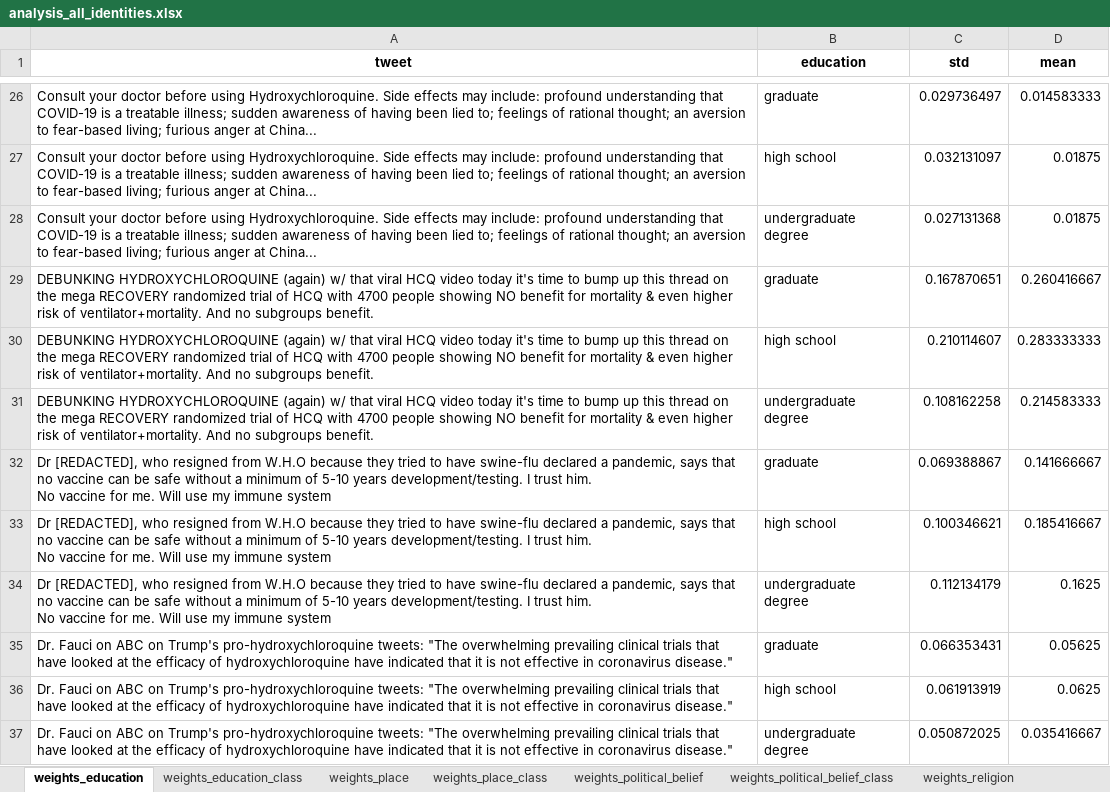
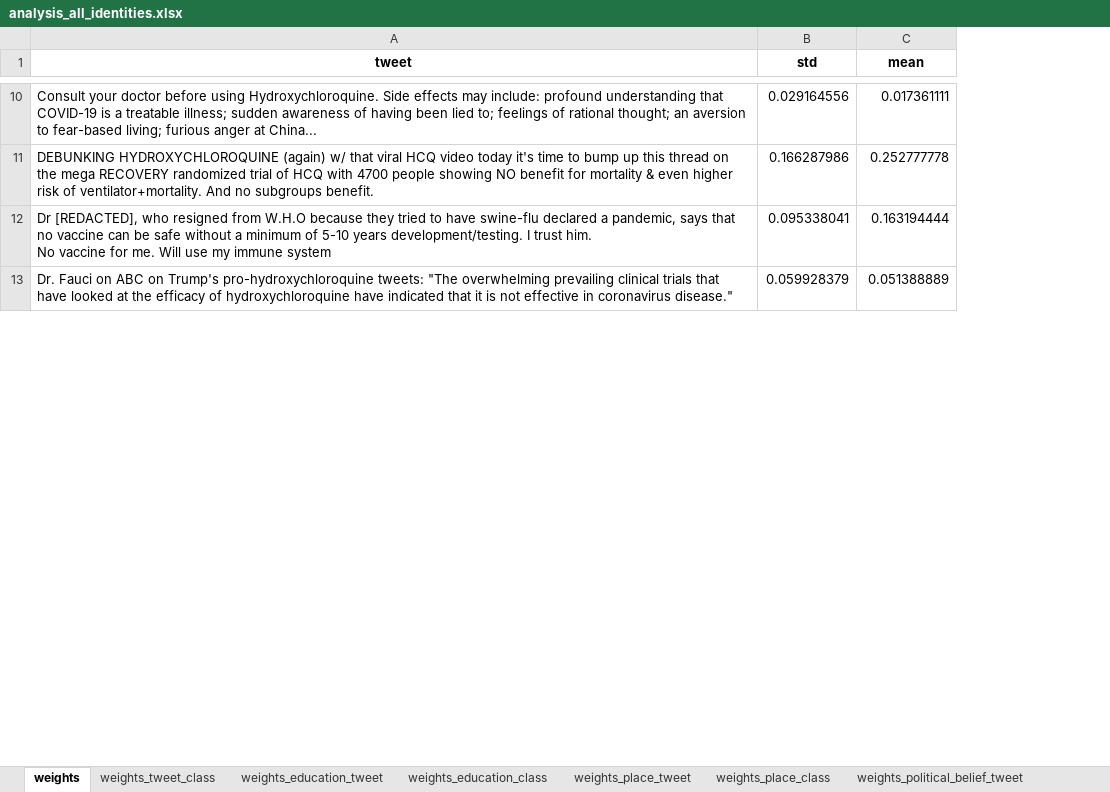
Before and after one commit to flashssd/ChatGPT-Misinfo-Detection, an Excel workbook: result/analysis_all_identities.xlsx, sheet weights, drawn as a sheet; only a part is shown, gaps mark what is left out; values as stored, in another font and other column widths than the file's, no borders; removed rows and columns are numbered as before the commit, all else as after; ↵ is a line break in a cell; the diff covers the shown part only; the diff names each change by its address in the sheet, - before the commit and + after, or states it on an @@ line.

```diff
--- a/result/analysis_all_identities.xlsx (sheet weights)
+++ b/result/analysis_all_identities.xlsx (sheet weights)
-sheet tab: weights_education
+sheet tab: weights
-sheet tab: weights_place
+sheet tab: weights_education_tweet
-sheet tab: weights_political_belief
+sheet tab: weights_place_tweet
-sheet tab: weights_religion
+sheet tab: weights_political_belief_tweet
+sheet tab: weights_tweet_class
@@ sheet tab order changed: weights | weights_tweet_class | weights_education_tweet | weights_education_class | weights_place_tweet | weights_place_class | weights_political_belief_tweet @@
-column B (education), row 26: graduate; row 29: graduate; row 32: graduate; row 35: graduate
-B10 (std): 0.029736497
+B10 (std): 0.029164556
-C10 (mean): 0.014583333
+C10 (mean): 0.017361111
-row 27: Consult your doctor before using Hydroxychloroquine. Side effects may include: profound understanding that COVID-19 is a treatable illness; sudden awareness of having been lied to; feelings of rational thought; an aversion to fear-based living; furious anger at China... | high school | 0.032131097 | 0.01875
-row 28: Consult your doctor before using Hydroxychloroquine. Side effects may include: profound understanding that COVID-19 is a treatable illness; sudden awareness of having been lied to; feelings of rational thought; an aversion to fear-based living; furious anger at China... | undergraduate degree | 0.027131368 | 0.01875
-B11 (std): 0.167870651
+B11 (std): 0.166287986
-C11 (mean): 0.260416667
+C11 (mean): 0.252777778
-row 30: DEBUNKING HYDROXYCHLOROQUINE (again) w/ that viral HCQ video today it's time to bump up this thread on the mega RECOVERY randomized trial of HCQ with 4700 people showing NO benefit for mortality & even higher risk of ventilator+mortality. And no subgroups benefit. | high school | 0.210114607 | 0.283333333
-row 31: DEBUNKING HYDROXYCHLOROQUINE (again) w/ that viral HCQ video today it's time to bump up this thread on the mega RECOVERY randomized trial of HCQ with 4700 people showing NO benefit for mortality & even higher risk of ventilator+mortality. And no subgroups benefit. | undergraduate degree | 0.108162258 | 0.214583333
-B12 (std): 0.069388867
+B12 (std): 0.095338041
-C12 (mean): 0.141666667
+C12 (mean): 0.163194444
-row 33: Dr [REDACTED], who resigned from W.H.O because they tried to have swine-flu declared a pandemic, says that no vaccine can be safe without a minimum of 5-10 years development/testing. I trust him. ↵ No vaccine for me. Will use my immune system | high school | 0.100346621 | 0.185416667
-row 34: Dr [REDACTED], who resigned from W.H.O because they tried to have swine-flu declared a pandemic, says that no vaccine can be safe without a minimum of 5-10 years development/testing. I trust him. ↵ No vaccine for me. Will use my immune system | undergraduate degree | 0.112134179 | 0.1625
-B13 (std): 0.066353431
+B13 (std): 0.059928379
-C13 (mean): 0.05625
+C13 (mean): 0.051388889
-row 36: Dr. Fauci on ABC on Trump's pro-hydroxychloroquine tweets: "The overwhelming prevailing clinical trials that have looked at the efficacy of hydroxychloroquine have indicated that it is not effective in coronavirus disease." | high school | 0.061913919 | 0.0625
-row 37: Dr. Fauci on ABC on Trump's pro-hydroxychloroquine tweets: "The overwhelming prevailing clinical trials that have looked at the efficacy of hydroxychloroquine have indicated that it is not effective in coronavirus disease." | undergraduate degree | 0.050872025 | 0.035416667
```
Also changed, not shown: 64 removed rows and 57 edited cells elsewhere in this sheet, sheet weights_education_tweet, sheet weights_place_tweet, sheet weights_political_belief_tweet, sheet weights_religion_tweet, other sheet tabs, result/analysis_no_identity.xlsx, result/analysis_poli_only.xlsx, 1 other file.
